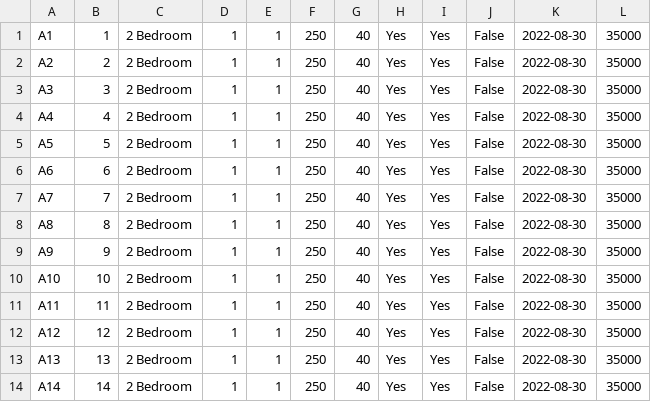
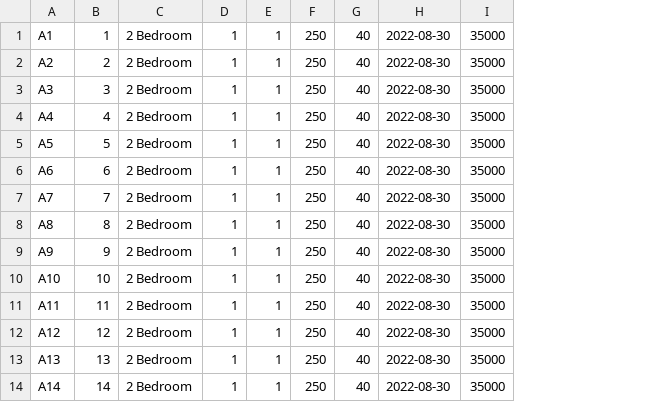
Before and after one commit to kevokagwima/Digital-Caretaker, a CSV file: downloads.csv, drawn as a sheet; only a part is shown; the diff names each change by its address in the sheet, - before the commit and + after, or states it on an @@ line.

```diff
--- a/downloads.csv
+++ b/downloads.csv
-column H, rows 1-14: all Yes
-column I, rows 1-14: all Yes
-column J, rows 1-14: all False
```
Also changed, not shown: 8 other files.
